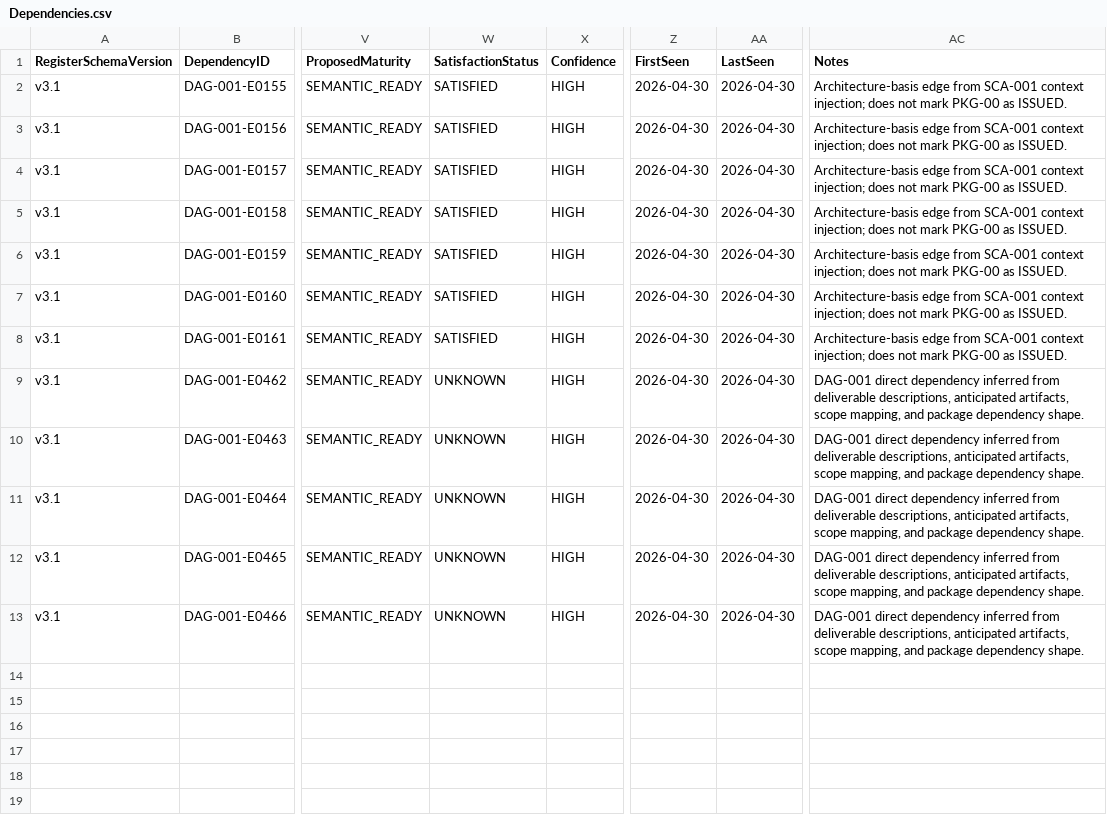
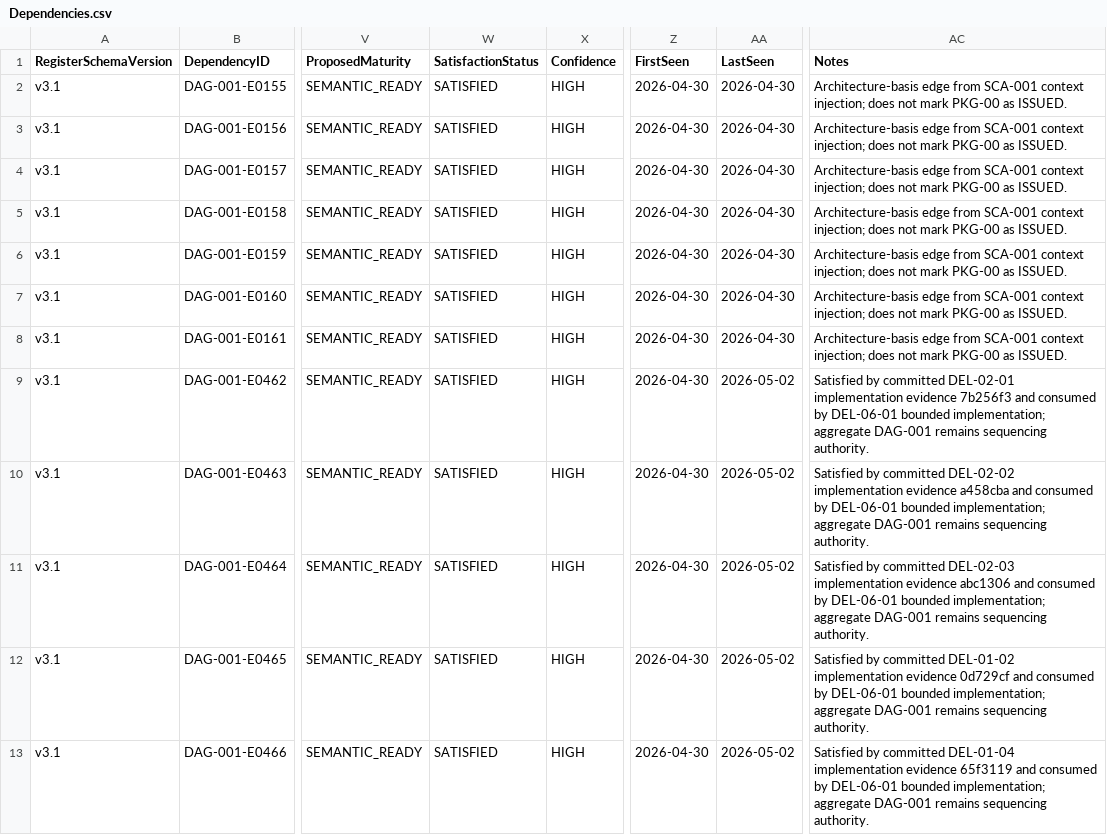
Before and after one commit to sgttomas/chirality-piping, a CSV file: execution/PKG-06_Rule Packs and User-Supplied Code Check Engine/1_Working/DEL-06-01_Rule-pack schema/Dependencies.csv, drawn as a sheet; only a part is shown, gaps mark what is left out; the diff names each change by its address in the sheet, - before the commit and + after, or states it on an @@ line.

```diff
--- a/execution/PKG-06_Rule Packs and User-Supplied Code Check Engine/1_Working/DEL-06-01_Rule-pack schema/Dependencies.csv
+++ b/execution/PKG-06_Rule Packs and User-Supplied Code Check Engine/1_Working/DEL-06-01_Rule-pack schema/Dependencies.csv
-W9:W13 (SatisfactionStatus): UNKNOWN
+W9:W13 (SatisfactionStatus): SATISFIED
-AA9:AA13 (LastSeen): 2026-04-30
+AA9:AA13 (LastSeen): 2026-05-02
-AC9 (Notes): DAG-001 direct dependency inferred from deliverable descriptions, anticipated artifacts, scope mapping, and package dependency shape.
+AC9 (Notes): Satisfied by committed DEL-02-01 implementation evidence 7b256f3 and consumed by DEL-06-01 bounded implementation; aggregate DAG-001 remains sequencing authority.
-AC10 (Notes): DAG-001 direct dependency inferred from deliverable descriptions, anticipated artifacts, scope mapping, and package dependency shape.
+AC10 (Notes): Satisfied by committed DEL-02-02 implementation evidence a458cba and consumed by DEL-06-01 bounded implementation; aggregate DAG-001 remains sequencing authority.
-AC11 (Notes): DAG-001 direct dependency inferred from deliverable descriptions, anticipated artifacts, scope mapping, and package dependency shape.
+AC11 (Notes): Satisfied by committed DEL-02-03 implementation evidence abc1306 and consumed by DEL-06-01 bounded implementation; aggregate DAG-001 remains sequencing authority.
-AC12 (Notes): DAG-001 direct dependency inferred from deliverable descriptions, anticipated artifacts, scope mapping, and package dependency shape.
+AC12 (Notes): Satisfied by committed DEL-01-02 implementation evidence 0d729cf and consumed by DEL-06-01 bounded implementation; aggregate DAG-001 remains sequencing authority.
-AC13 (Notes): DAG-001 direct dependency inferred from deliverable descriptions, anticipated artifacts, scope mapping, and package dependency shape.
+AC13 (Notes): Satisfied by committed DEL-01-04 implementation evidence 65f3119 and consumed by DEL-06-01 bounded implementation; aggregate DAG-001 remains sequencing authority.
```
Also changed, not shown: execution/_Coordination/DEV-001_BLOCKER_QUEUE.csv, execution/_Coordination/DEV-001_IMPLEMENTATION_EVIDENCE.csv, 5 other files.
